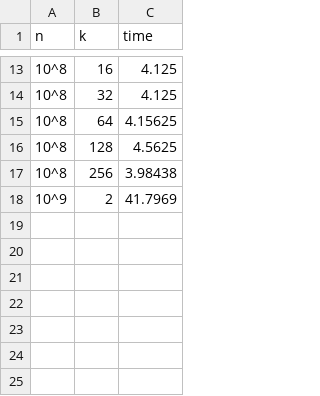
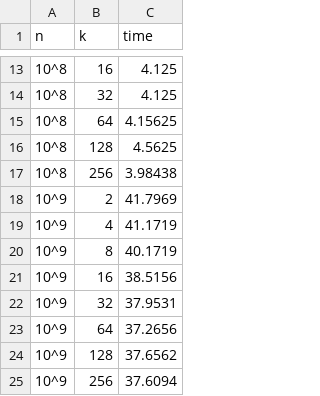
Before and after one commit to MariaLuizaCw/distributed-systems, a CSV file: TP2/results/spint_lock_tests.csv, drawn as a sheet; only a part is shown, gaps mark what is left out.

Commit message:
finish spin-locks tests

```diff
--- a/TP2/results/spint_lock_tests.csv
+++ b/TP2/results/spint_lock_tests.csv
@@ -18 +18,8 @@ n,k,time
 10^9,2,41.7969
+10^9,4,41.1719
+10^9,8,40.1719
+10^9,16,38.5156
+10^9,32,37.9531
+10^9,64,37.2656
+10^9,128,37.6562
+10^9,256,37.6094
```
Also changed, not shown: 1 other file.
